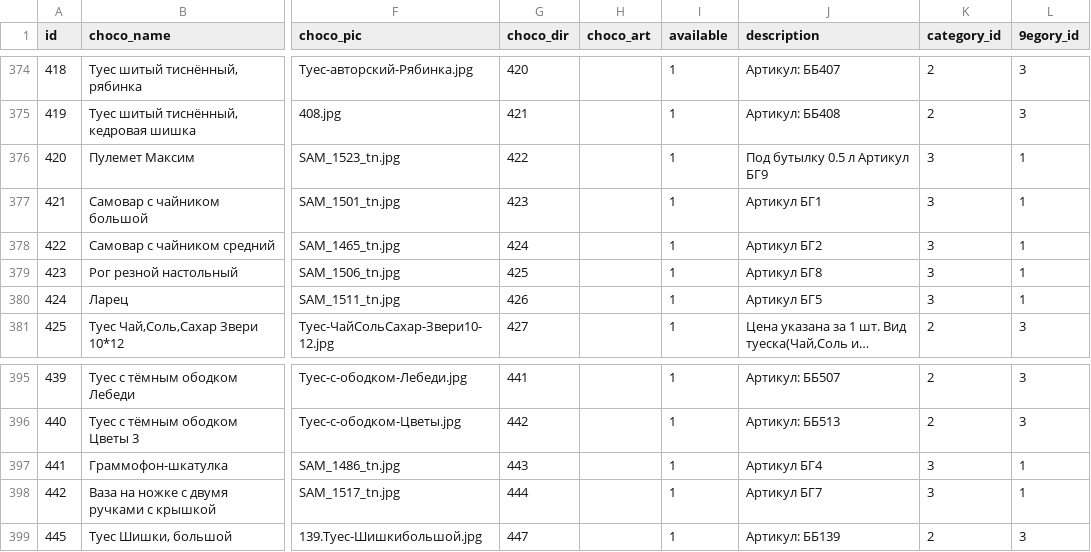
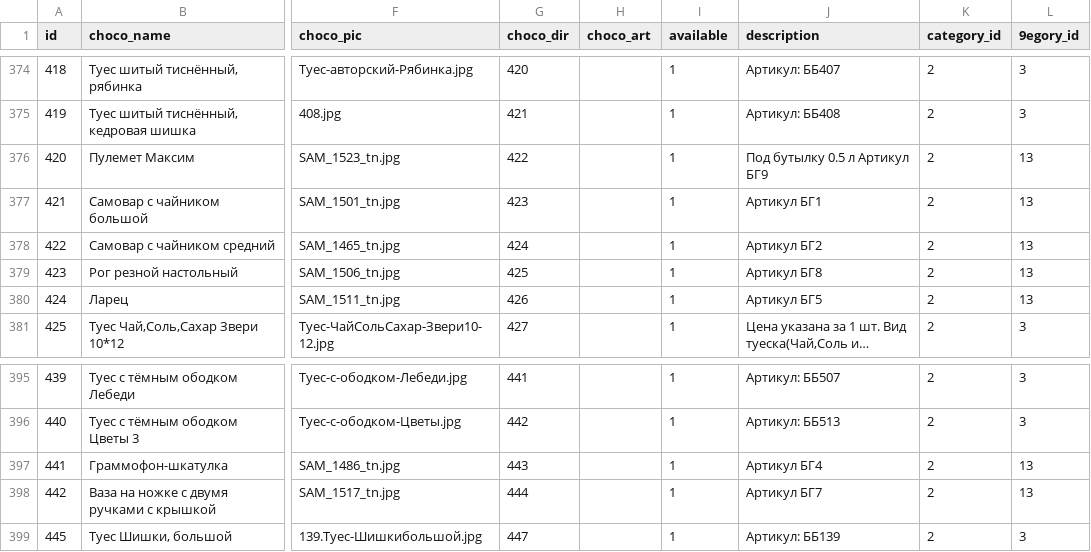
Before and after one commit to Pauline-sh/choco, a CSV file: assortment.csv, drawn as a sheet; only a part is shown, gaps mark what is left out; long unchanged cells end in …; the diff names each change by its address in the sheet, - before the commit and + after, or states it on an @@ line.

```diff
--- a/assortment.csv
+++ b/assortment.csv
-K376:K380 (category_id): 3
+K376:K380 (category_id): 2
-L376:L380 (9egory_id): 1
+L376:L380 (9egory_id): 13
-K397:K398 (category_id): 3
+K397:K398 (category_id): 2
-L397:L398 (9egory_id): 1
+L397:L398 (9egory_id): 13
```
Also changed, not shown: choco_subcategory.csv, 6 other files.
